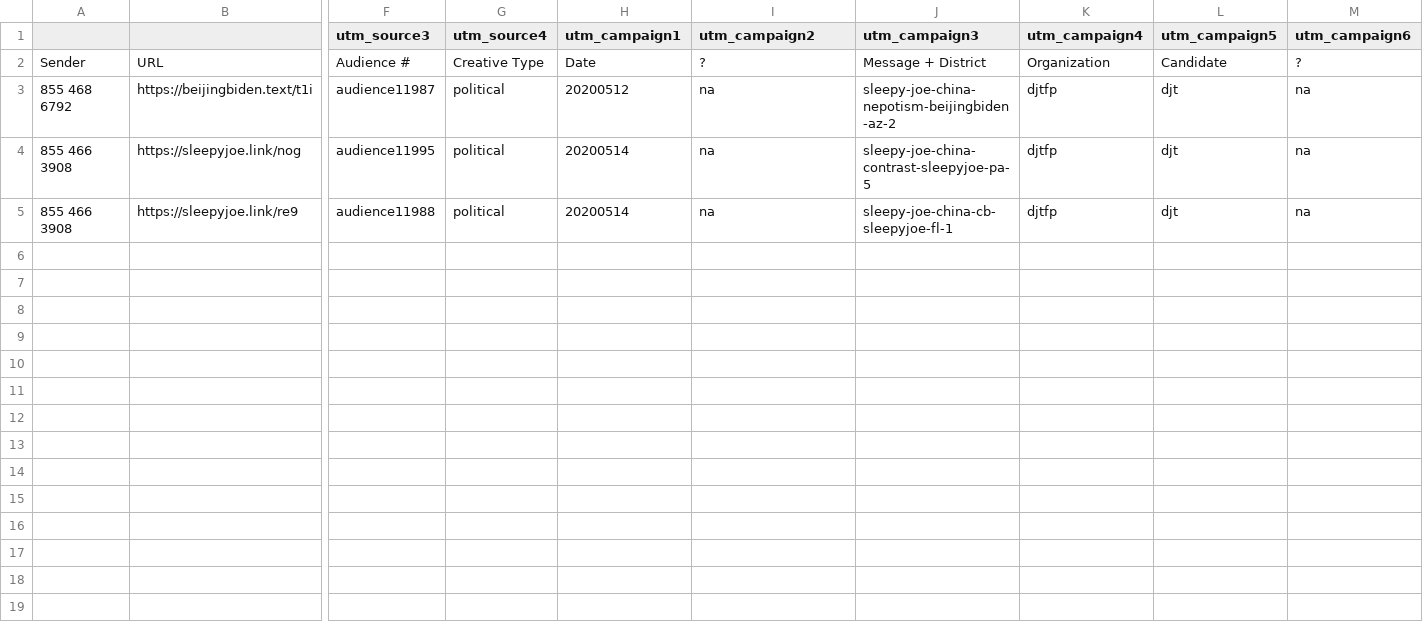
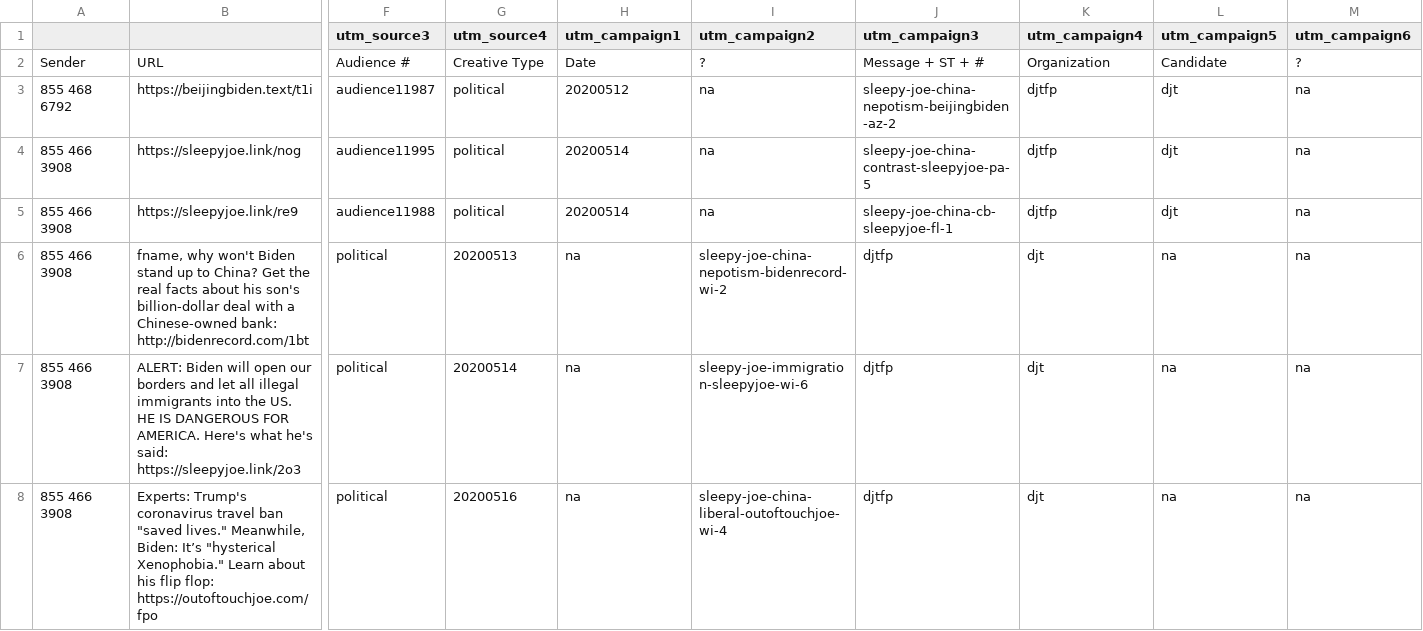
Before and after one commit to MassMove/AttackVectors, a CSV file: Text Messages/djtfp-utm-variables.csv, drawn as a sheet; only a part is shown, gaps mark what is left out; rows hold the shown columns only; the diff names each change by its address in the sheet, - before the commit and + after, or states it on an @@ line.

Commit message:
Update djtfp-utm-variables.csv
Added three new texts.

```diff
--- a/Text Messages/djtfp-utm-variables.csv
+++ b/Text Messages/djtfp-utm-variables.csv
-J2 (utm_campaign3): Message + District
+J2 (utm_campaign3): Message + ST + #
+row 6: 855 466 3908 | fname, why won't Biden stand up to China? Get the real facts about his son's billion-dollar deal with a Chinese-owned bank: http://bidenrecord.com/1bt | political | 20200513 | na | sleepy-joe-china-nepotism-bidenrecord-wi-2 | djtfp | djt | na | na
+row 7: 855 466 3908 | ALERT: Biden will open our borders and let all illegal immigrants into the US. HE IS DANGEROUS FOR AMERICA. Here's what he's said: https://sleepyjoe.link/2o3 | political | 20200514 | na | sleepy-joe-immigration-sleepyjoe-wi-6 | djtfp | djt | na | na
+row 8: 855 466 3908 | Experts: Trump's coronavirus travel ban "saved lives." Meanwhile, Biden: It’s "hysterical Xenophobia." Learn about his flip flop: https://outoftouchjoe.com/fpo | political | 20200516 | na | sleepy-joe-china-liberal-outoftouchjoe-wi-4 | djtfp | djt | na | na
```
